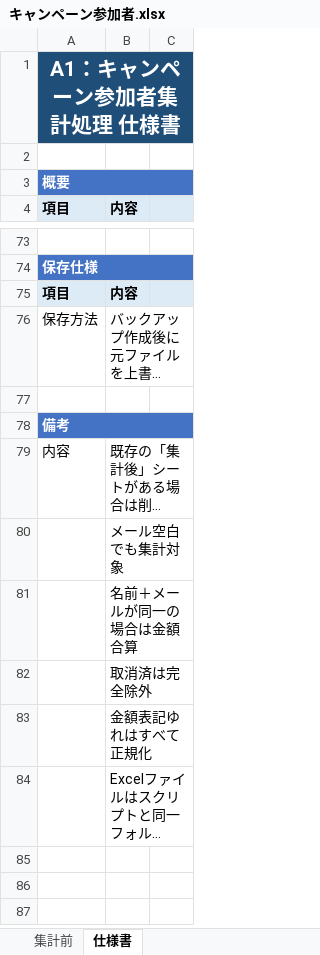
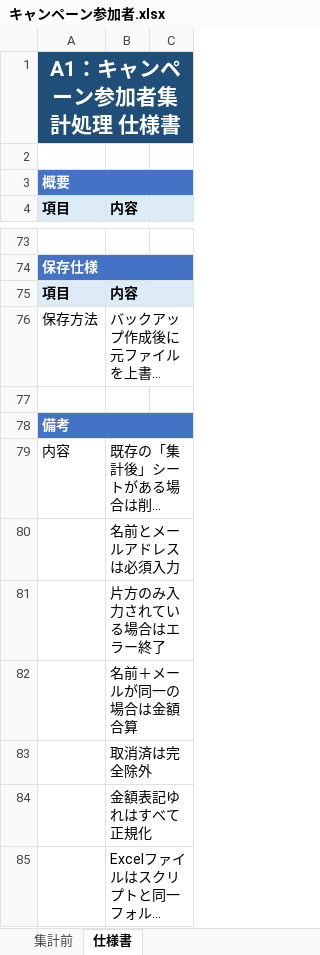
Before and after one commit to me-hr-poq7/CampaignRewardCalculationTool, an Excel workbook: キャンペーン参加者.xlsx, sheet 仕様書, drawn as a sheet; only a part is shown, gaps mark what is left out; long unchanged cells end in …; values as stored, in another font and other column widths than the file's, no borders; the diff names each change by its address in the sheet, - before the commit and + after, or states it on an @@ line.

```diff
--- a/キャンペーン参加者.xlsx (sheet 仕様書)
+++ b/キャンペーン参加者.xlsx (sheet 仕様書)
-B80 (内容): メール空白でも集計対象
+B80 (内容): 名前とメールアドレスは必須入力
+row 81:  | 片方のみ入力されている場合はエラー終了
```
Also changed, not shown: sheet 集計前, 1 other file.
